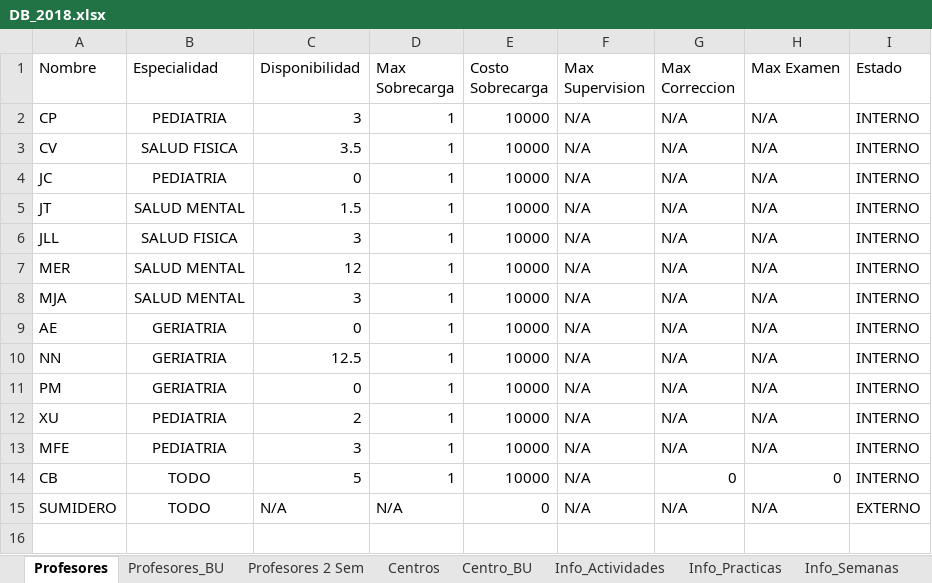
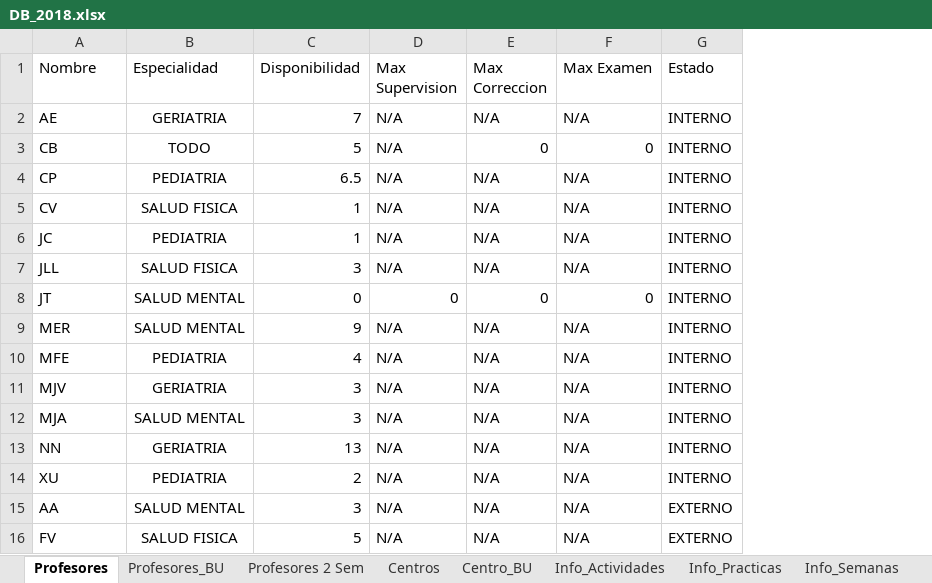
Before and after one commit to Jottagutierrez/Terapia-Ocupacional, an Excel workbook: proy_prueba/proy_files/DB_2018.xlsx, sheet Profesores, drawn as a sheet; values as stored, in another font and other column widths than the file's, no borders; removed rows and columns are numbered as before the commit, all else as after; the diff names each change by its address in the sheet, - before the commit and + after, or states it on an @@ line.

```diff
--- a/proy_prueba/proy_files/DB_2018.xlsx (sheet Profesores)
+++ b/proy_prueba/proy_files/DB_2018.xlsx (sheet Profesores)
-column D (Max Sobrecarga), rows 2-4: all 1; rows 6-8: all 1; row 10: 1; rows 12-13: 1 | 1; row 15: N/A
-column E (Costo Sobrecarga), rows 2-4: all 10000; rows 6-8: all 10000; row 10: 10000; rows 12-13: 10000 | 10000; row 15: 0
+row 2: AE | GERIATRIA | 7 | N/A | N/A | N/A | INTERNO
@@ row 14 moved to row 3: CB @@
-C4 (Disponibilidad): 3
+C4 (Disponibilidad): 6.5
-C5 (Disponibilidad): 3.5
+C5 (Disponibilidad): 1
-C6 (Disponibilidad): 0
+C6 (Disponibilidad): 1
-row 5: JT | SALUD MENTAL | 1.5 | 1 | 10000 | N/A | N/A | N/A | INTERNO
+row 8: JT | SALUD MENTAL | 0 | 0 | 0 | 0 | INTERNO
-C9 (Disponibilidad): 12
+C9 (Disponibilidad): 9
+row 10: MFE | PEDIATRIA | 4 | N/A | N/A | N/A | INTERNO
+row 11: MJV | GERIATRIA | 3 | N/A | N/A | N/A | INTERNO
-row 9: AE | GERIATRIA | 0 | 1 | 10000 | N/A | N/A | N/A | INTERNO
-C13 (Disponibilidad): 12.5
+C13 (Disponibilidad): 13
-row 11: PM | GERIATRIA | 0 | 1 | 10000 | N/A | N/A | N/A | INTERNO
-A15 (Nombre): MFE
+A15 (Nombre): AA
-B15 (Especialidad): PEDIATRIA
+B15 (Especialidad): SALUD MENTAL
-G15 (Estado): INTERNO
+G15 (Estado): EXTERNO
-A16 (Nombre): SUMIDERO
+A16 (Nombre): FV
-B16 (Especialidad): TODO
+B16 (Especialidad): SALUD FISICA
-C16 (Disponibilidad): N/A
+C16 (Disponibilidad): 5
```
Also changed, not shown: sheet Profesores_BU, sheet Centros, sheet Practica - I, sheet Internado, sheet Info_Semanas, sheet Info_Practicas, formulas that keep their value, proy_prueba/proy_files/Comparacion_estado_2017-2018.xlsx, proy_prueba/proy_files/results/Calendario.xlsx, 40 other files.
